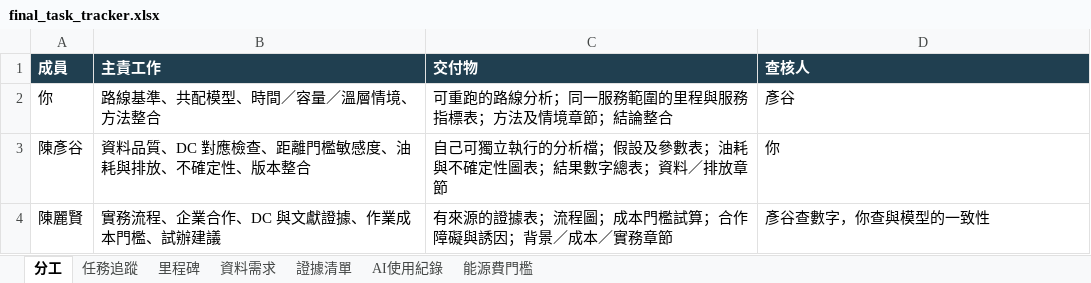
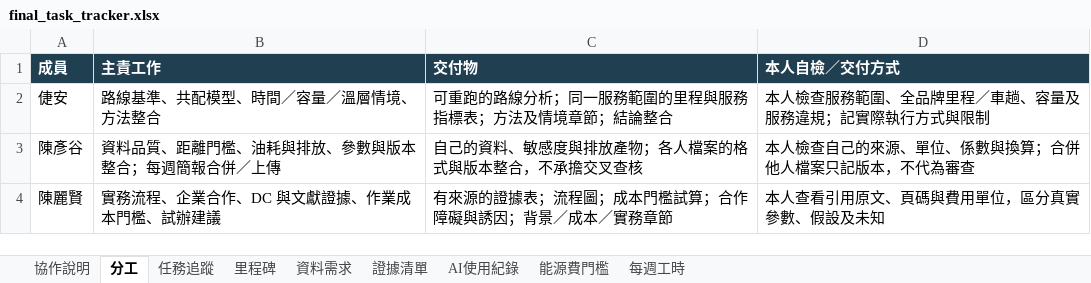
Before and after one commit to LEE-CHIEN-AN/last-mile-joint-delivery, an Excel workbook: docs/planning/final_task_tracker.xlsx, sheet 分工, drawn as a sheet; values as stored, in another font and other column widths than the file's, no borders; the diff names each change by its address in the sheet, - before the commit and + after, or states it on an @@ line.

Commit message:
docs: 調整期末分工、週一進度與 Notion 協作
依每人每週 2–4 小時 AI 協作安排六週進度，保留核心研究目標，改由各人自檢。
對齊週一 14:00 簡報繳交、14:30–15:00 師生會議與期末發表特別時段。
新增 Notion 協作說明、週報模板、任務與工時 CSV，更新 Excel、姓名及導覽。

```diff
--- a/docs/planning/final_task_tracker.xlsx (sheet 分工)
+++ b/docs/planning/final_task_tracker.xlsx (sheet 分工)
+sheet tab: 協作說明
+sheet tab: 每週工時
-D1: 查核人
+D1: 本人自檢／交付方式
-A2 (成員): 你
+A2 (成員): 倢安
-D2 (本人自檢／交付方式): 彥谷
+D2 (本人自檢／交付方式): 本人檢查服務範圍、全品牌里程／車趟、容量及服務違規；記實際執行方式與限制
-B3 (主責工作): 資料品質、DC 對應檢查、距離門檻敏感度、油耗與排放、不確定性、版本整合
+B3 (主責工作): 資料品質、距離門檻、油耗與排放、參數與版本整合；每週簡報合併／上傳
-C3 (交付物): 自己可獨立執行的分析檔；假設及參數表；油耗與不確定性圖表；結果數字總表；資料／排放章節
+C3 (交付物): 自己的資料、敏感度與排放產物；各人檔案的格式與版本整合，不承擔交叉查核
-D3 (本人自檢／交付方式): 你
+D3 (本人自檢／交付方式): 本人檢查自己的來源、單位、係數與換算；合併他人檔案只記版本，不代為審查
-D4 (本人自檢／交付方式): 彥谷查數字，你查與模型的一致性
+D4 (本人自檢／交付方式): 本人查看引用原文、頁碼與費用單位，區分真實參數、假設及未知
```
Also changed, not shown: sheet 任務追蹤, sheet 里程碑, sheet 資料需求, sheet 證據清單, sheet 能源費門檻, sheet AI使用紀錄, 8 other files.
